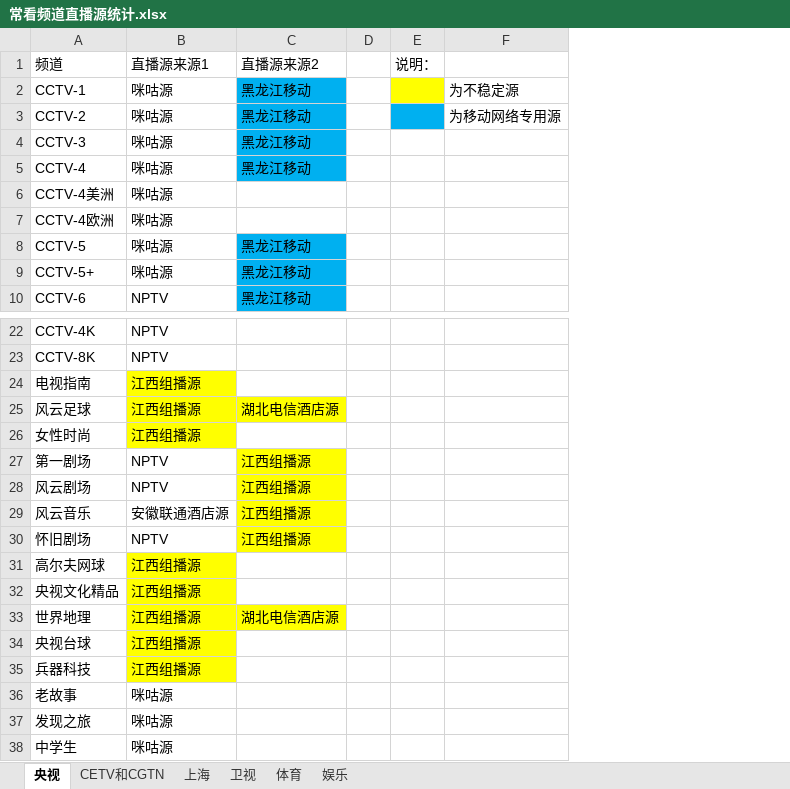
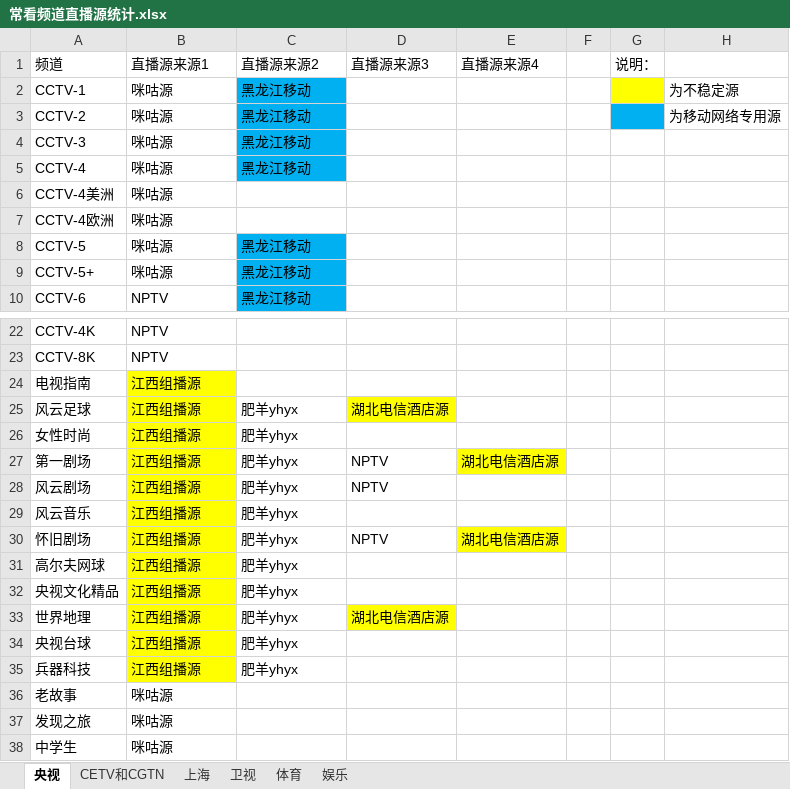
Before and after one commit to Alonso0729/Television, an Excel workbook: 直播源汇总文档/其他文档/常看频道直播源统计.xlsx, sheet 央视, drawn as a sheet; only a part is shown, gaps mark what is left out; values as stored, in another font and other column widths than the file's, no borders; the diff names each change by its address in the sheet, - before the commit and + after, or states it on an @@ line.

```diff
--- a/直播源汇总文档/其他文档/常看频道直播源统计.xlsx (sheet 央视)
+++ b/直播源汇总文档/其他文档/常看频道直播源统计.xlsx (sheet 央视)
+column D (直播源来源3), rows 25-33: 湖北电信酒店源 |  | NPTV | NPTV |  | NPTV |  |  | 湖北电信酒店源
+column E (直播源来源4), rows 27-30: 湖北电信酒店源 |  |  | 湖北电信酒店源
-C25 (直播源来源2): 湖北电信酒店源
+C25 (直播源来源2): 肥羊yhyx
-C25 fill: #FFFF00
+C25 fill: none
-C26 (直播源来源2): (empty)
+C26 (直播源来源2): 肥羊yhyx
-B27:B28 (直播源来源1): NPTV
+B27:B28 (直播源来源1): 江西组播源
-B27:B30 fill: none
+B27:B30 fill: #FFFF00
-C27:C30 (直播源来源2): 江西组播源
+C27:C30 (直播源来源2): 肥羊yhyx
-C27:C30 fill: #FFFF00
+C27:C30 fill: none
-B29 (直播源来源1): 安徽联通酒店源
+B29 (直播源来源1): 江西组播源
-B30 (直播源来源1): NPTV
+B30 (直播源来源1): 江西组播源
-C31:C32 (直播源来源2): (empty)
+C31:C32 (直播源来源2): 肥羊yhyx
-C33 (直播源来源2): 湖北电信酒店源
+C33 (直播源来源2): 肥羊yhyx
-C33 fill: #FFFF00
+C33 fill: none
-C34:C35 (直播源来源2): (empty)
+C34:C35 (直播源来源2): 肥羊yhyx
```
Also changed, not shown: 2 other files.
